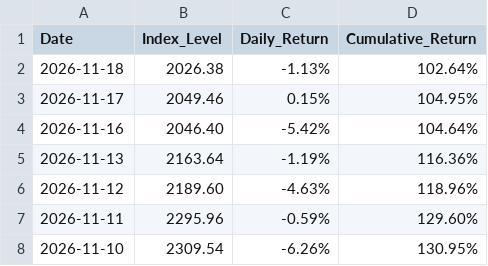
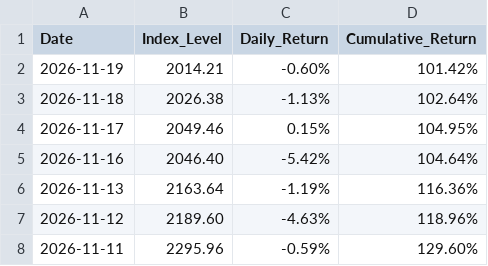
Before and after one commit to lunarodas/Arandkei-Advanced-Nuclear-n-SMR-Index, a CSV file: data/index_performance.csv, drawn as a sheet; only a part is shown; the shorter side is filled out with more unchanged rows; the diff names each change by its address in the sheet, - before the commit and + after, or states it on an @@ line.

Commit message:
Update index_performance.csv

```diff
--- a/data/index_performance.csv
+++ b/data/index_performance.csv
+row 2: 2026-11-19 | 2014.21 | -0.60% | 101.42%
```
